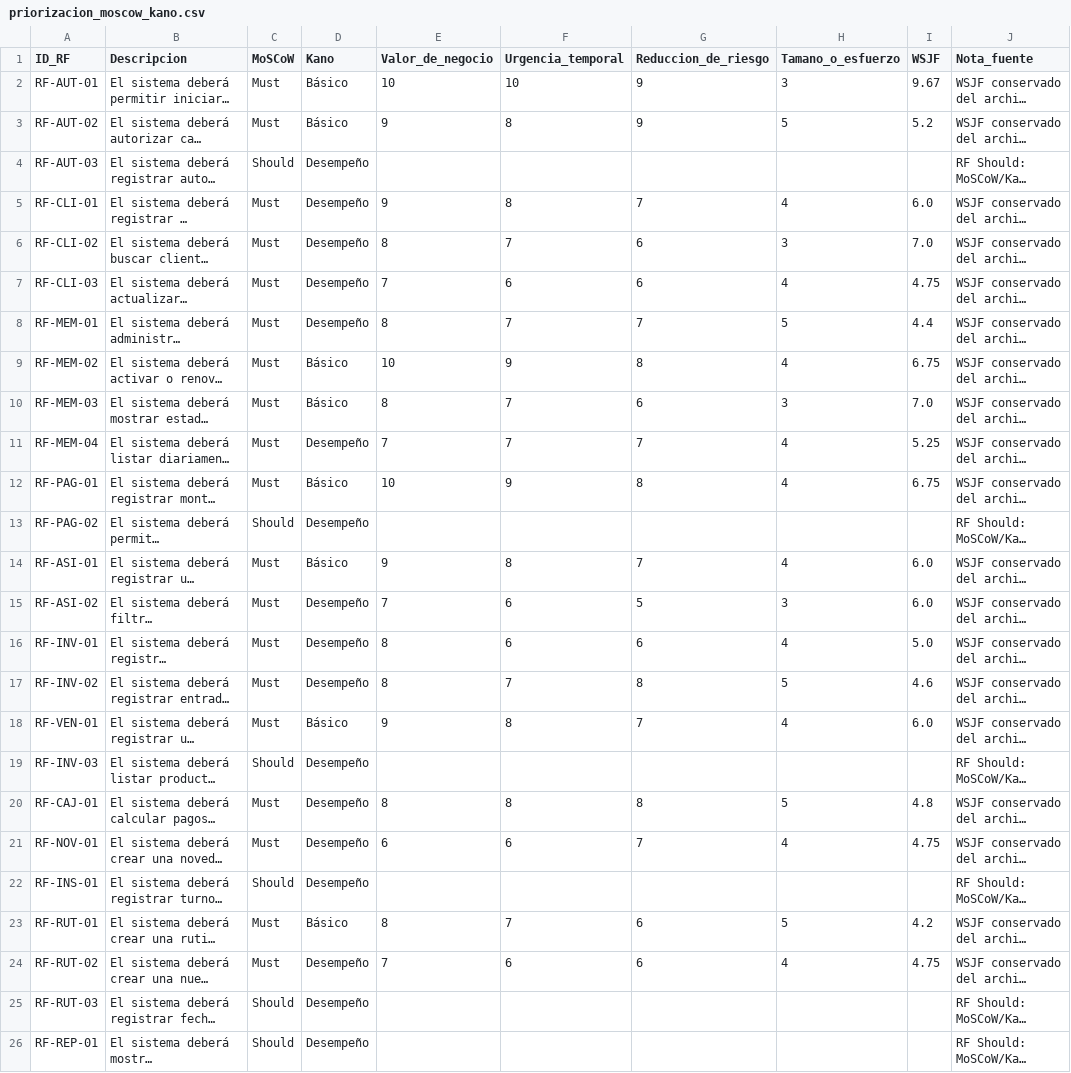
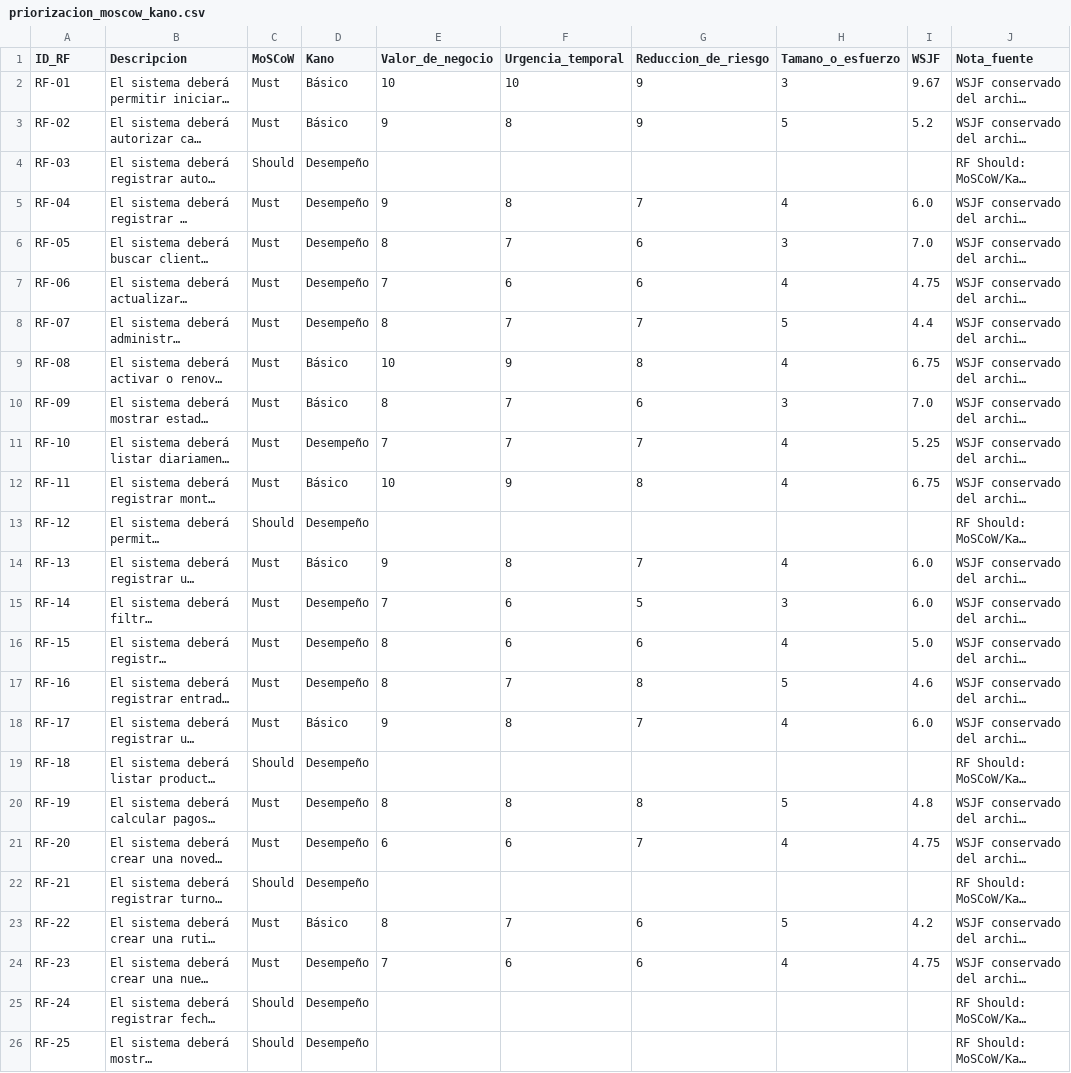
Before and after one commit to amorad35/FabroGym_ISR401, a CSV file: 04_Trazabilidad/priorizacion_moscow_kano.csv, drawn as a sheet; long unchanged cells end in …; the diff names each change by its address in the sheet, - before the commit and + after, or states it on an @@ line.

```diff
--- a/04_Trazabilidad/priorizacion_moscow_kano.csv
+++ b/04_Trazabilidad/priorizacion_moscow_kano.csv
-A2 (ID_RF): RF-AUT-01
+A2 (ID_RF): RF-01
-A3 (ID_RF): RF-AUT-02
+A3 (ID_RF): RF-02
-A4 (ID_RF): RF-AUT-03
+A4 (ID_RF): RF-03
-A5 (ID_RF): RF-CLI-01
+A5 (ID_RF): RF-04
-A6 (ID_RF): RF-CLI-02
+A6 (ID_RF): RF-05
-A7 (ID_RF): RF-CLI-03
+A7 (ID_RF): RF-06
-A8 (ID_RF): RF-MEM-01
+A8 (ID_RF): RF-07
-A9 (ID_RF): RF-MEM-02
+A9 (ID_RF): RF-08
-A10 (ID_RF): RF-MEM-03
+A10 (ID_RF): RF-09
-A11 (ID_RF): RF-MEM-04
+A11 (ID_RF): RF-10
-A12 (ID_RF): RF-PAG-01
+A12 (ID_RF): RF-11
-A13 (ID_RF): RF-PAG-02
+A13 (ID_RF): RF-12
-A14 (ID_RF): RF-ASI-01
+A14 (ID_RF): RF-13
-A15 (ID_RF): RF-ASI-02
+A15 (ID_RF): RF-14
-A16 (ID_RF): RF-INV-01
+A16 (ID_RF): RF-15
-A17 (ID_RF): RF-INV-02
+A17 (ID_RF): RF-16
-A18 (ID_RF): RF-VEN-01
+A18 (ID_RF): RF-17
-A19 (ID_RF): RF-INV-03
+A19 (ID_RF): RF-18
-A20 (ID_RF): RF-CAJ-01
+A20 (ID_RF): RF-19
-A21 (ID_RF): RF-NOV-01
+A21 (ID_RF): RF-20
-A22 (ID_RF): RF-INS-01
+A22 (ID_RF): RF-21
-A23 (ID_RF): RF-RUT-01
+A23 (ID_RF): RF-22
-A24 (ID_RF): RF-RUT-02
+A24 (ID_RF): RF-23
-A25 (ID_RF): RF-RUT-03
+A25 (ID_RF): RF-24
-A26 (ID_RF): RF-REP-01
+A26 (ID_RF): RF-25
```
Also changed, not shown: 04_Trazabilidad/matriz_trazabilidad.csv, 1 other file.
